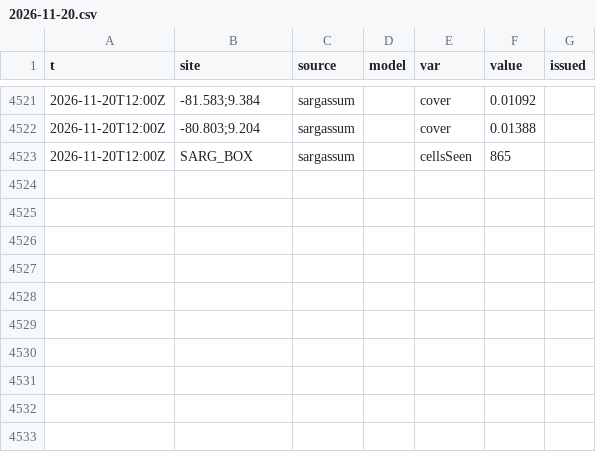
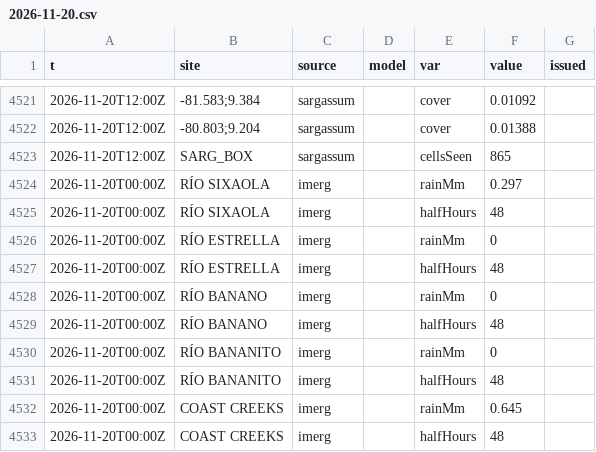
Before and after one commit to josephmclachlan/Fishing-and-Tides, a CSV file: data/2026/2026-11-20.csv, drawn as a sheet; only a part is shown, gaps mark what is left out.

```diff
--- a/data/2026/2026-11-20.csv
+++ b/data/2026/2026-11-20.csv
@@ -4523 +4523,11 @@ t,site,source,model,var,value,issued
 2026-11-20T12:00Z,SARG_BOX,sargassum,,cellsSeen,865,
+2026-11-20T00:00Z,RÍO SIXAOLA,imerg,,rainMm,0.297,
+2026-11-20T00:00Z,RÍO SIXAOLA,imerg,,halfHours,48,
+2026-11-20T00:00Z,RÍO ESTRELLA,imerg,,rainMm,0,
+2026-11-20T00:00Z,RÍO ESTRELLA,imerg,,halfHours,48,
+2026-11-20T00:00Z,RÍO BANANO,imerg,,rainMm,0,
+2026-11-20T00:00Z,RÍO BANANO,imerg,,halfHours,48,
+2026-11-20T00:00Z,RÍO BANANITO,imerg,,rainMm,0,
+2026-11-20T00:00Z,RÍO BANANITO,imerg,,halfHours,48,
+2026-11-20T00:00Z,COAST CREEKS,imerg,,rainMm,0.645,
+2026-11-20T00:00Z,COAST CREEKS,imerg,,halfHours,48,
```
Also changed, not shown: 2 other files.
